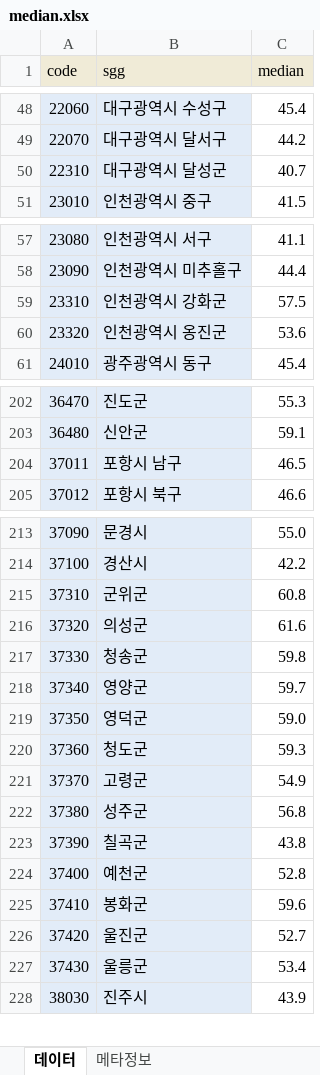
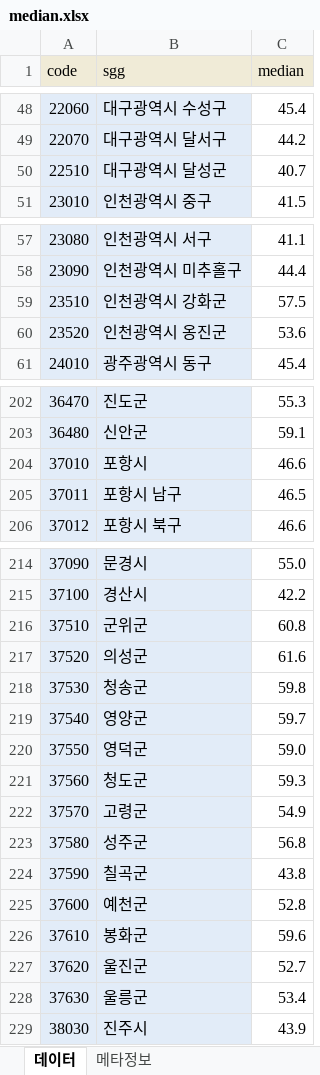
Before and after one commit to SNU-SDS/2024_interactive_maps, an Excel workbook: median.xlsx, sheet 데이터, drawn as a sheet; only a part is shown, gaps mark what is left out; values as stored, in another font and other column widths than the file's, no borders; addresses are those after the commit; the diff covers the shown part only; the diff names each change by its address in the sheet, - before the commit and + after, or states it on an @@ line.

```diff
--- a/median.xlsx (sheet 데이터)
+++ b/median.xlsx (sheet 데이터)
-A50 (code): 22310
+A50 (code): 22510
-A59 (code): 23310
+A59 (code): 23510
-A60 (code): 23320
+A60 (code): 23520
+row 204: 37010 | 포항시 | 46.6
-A216 (code): 37310
+A216 (code): 37510
-A217 (code): 37320
+A217 (code): 37520
-A218 (code): 37330
+A218 (code): 37530
-A219 (code): 37340
+A219 (code): 37540
-A220 (code): 37350
+A220 (code): 37550
-A221 (code): 37360
+A221 (code): 37560
-A222 (code): 37370
+A222 (code): 37570
-A223 (code): 37380
+A223 (code): 37580
-A224 (code): 37390
+A224 (code): 37590
-A225 (code): 37400
+A225 (code): 37600
-A226 (code): 37410
+A226 (code): 37610
-A227 (code): 37420
+A227 (code): 37620
-A228 (code): 37430
+A228 (code): 37630
```
Also changed, not shown: 1 edited cell elsewhere in this sheet, 6 other files.
